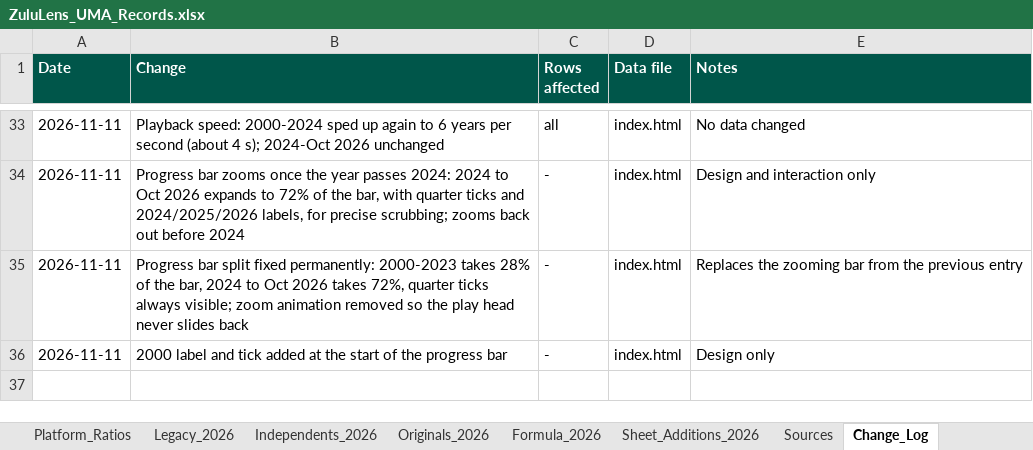
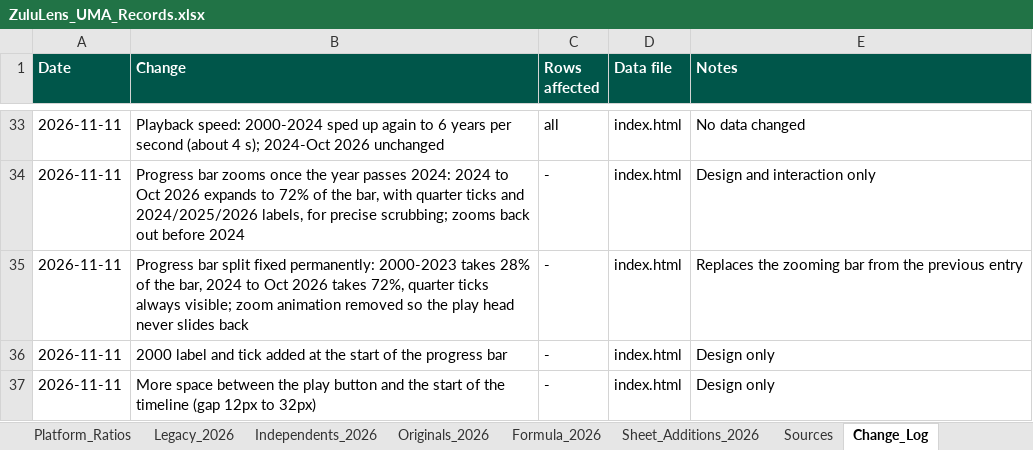
Before and after one commit to vibol-zulu/zululens-timeline, an Excel workbook: ZuluLens_UMA_Records.xlsx, sheet Change_Log, drawn as a sheet; only a part is shown, gaps mark what is left out; values as stored, in another font and other column widths than the file's, no borders; the diff names each change by its address in the sheet, - before the commit and + after, or states it on an @@ line.

```diff
--- a/ZuluLens_UMA_Records.xlsx (sheet Change_Log)
+++ b/ZuluLens_UMA_Records.xlsx (sheet Change_Log)
+row 37: 2026-11-11 | More space between the play button and the start of the timeline (gap 12px to 32px) | - | index.html | Design only
```
Also changed, not shown: 1 other file.
